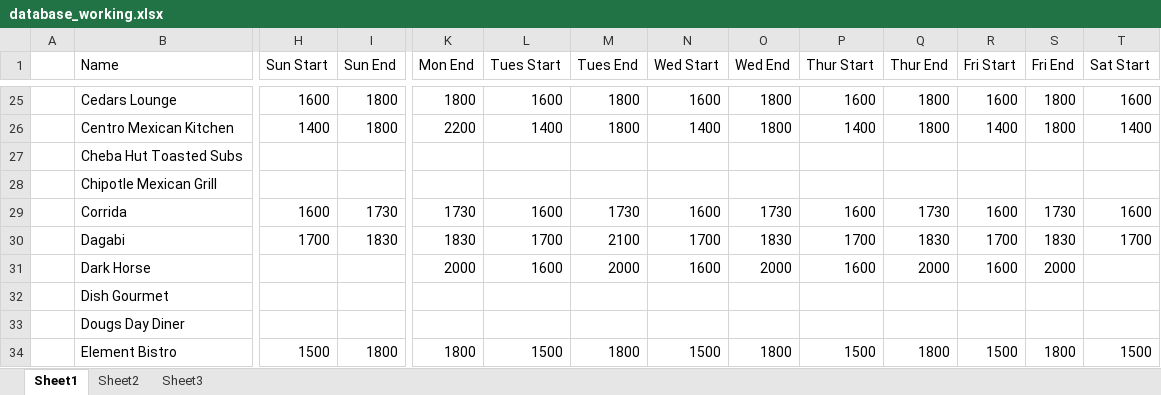
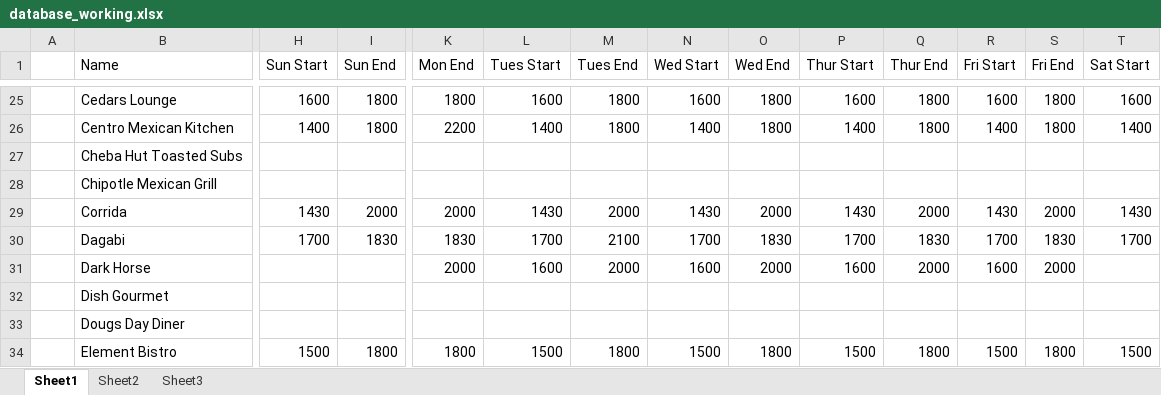
Before and after one commit to christian-lorange/hh_boulder, an Excel workbook: database_working.xlsx, sheet Sheet1, drawn as a sheet; only a part is shown, gaps mark what is left out; values as stored, in another font and other column widths than the file's, no borders; the diff covers the shown part only; the diff names each change by its address in the sheet, - before the commit and + after, or states it on an @@ line.

```diff
--- a/database_working.xlsx (sheet Sheet1)
+++ b/database_working.xlsx (sheet Sheet1)
-H29 (Sun Start): 1600
+H29 (Sun Start): 1430
-I29 (Sun End): 1730
+I29 (Sun End): 2000
-K29 (Mon End): 1730
+K29 (Mon End): 2000
-L29 (Tues Start): 1600
+L29 (Tues Start): 1430
-M29 (Tues End): 1730
+M29 (Tues End): 2000
-N29 (Wed Start): 1600
+N29 (Wed Start): 1430
-O29 (Wed End): 1730
+O29 (Wed End): 2000
-P29 (Thur Start): 1600
+P29 (Thur Start): 1430
-Q29 (Thur End): 1730
+Q29 (Thur End): 2000
-R29 (Fri Start): 1600
+R29 (Fri Start): 1430
-S29 (Fri End): 1730
+S29 (Fri End): 2000
-T29 (Sat Start): 1600
+T29 (Sat Start): 1430
```
Also changed, not shown: 61 edited cells elsewhere in this sheet, 9 other files.
